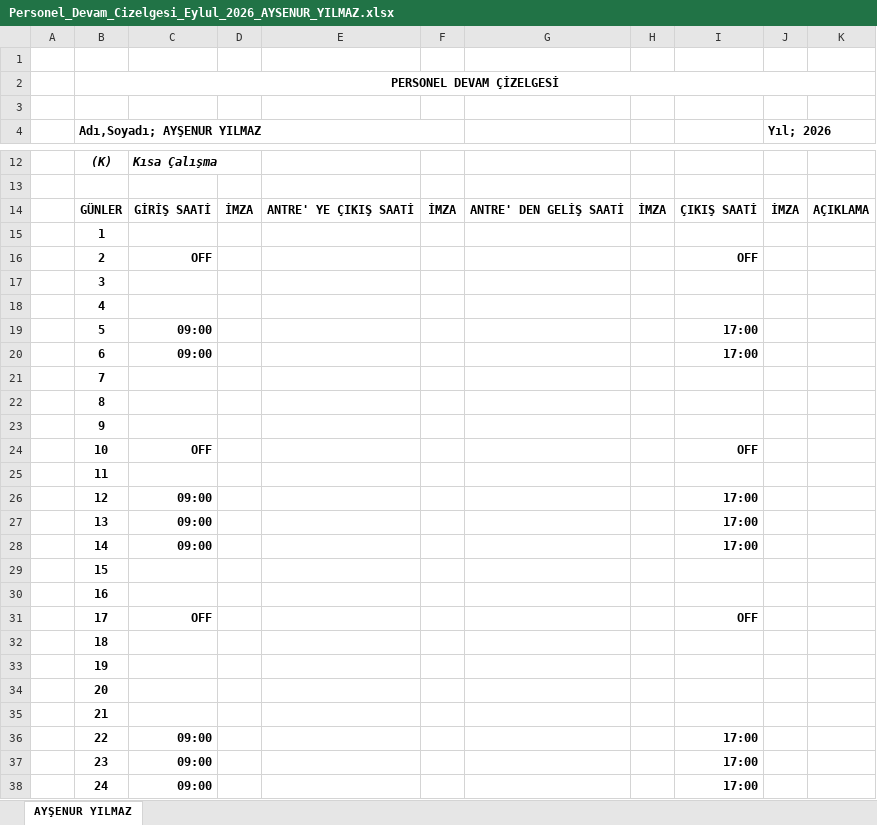
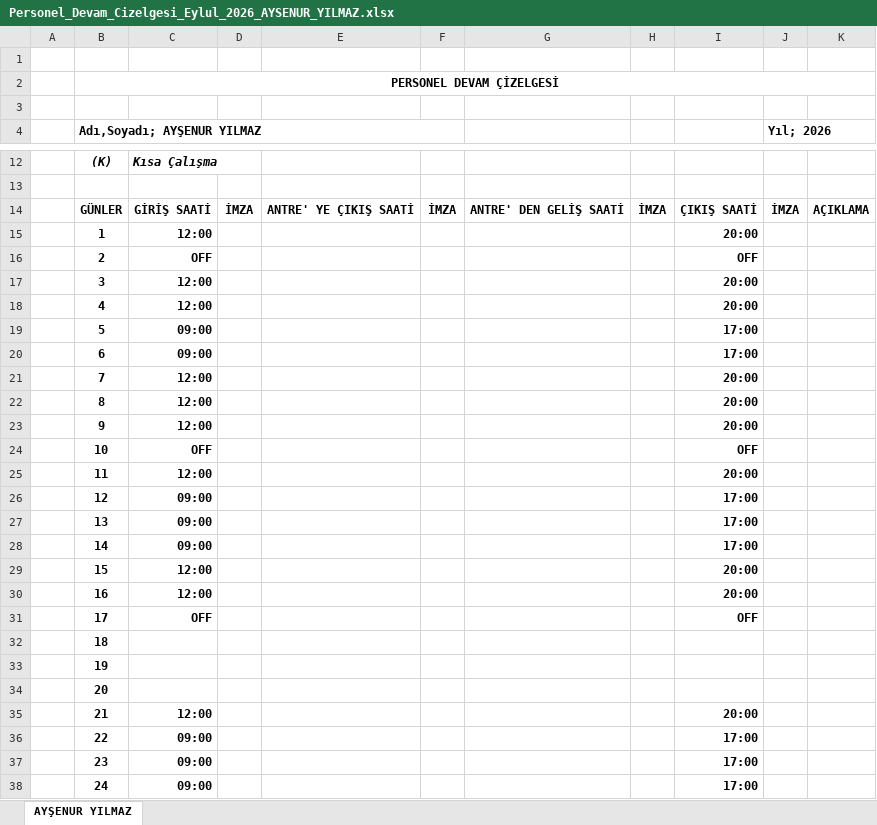
Before and after one commit to fbaykusak7-cyber/deutsch-quiz, an Excel workbook: Personel_Devam_Cizelgesi_Eylul_2026_AYSENUR_YILMAZ.xlsx, sheet AYŞENUR YILMAZ, drawn as a sheet; only a part is shown, gaps mark what is left out; values as stored, in another font and other column widths than the file's, no borders; charts and pictures not drawn; the diff names each change by its address in the sheet, - before the commit and + after, or states it on an @@ line.

```diff
--- a/Personel_Devam_Cizelgesi_Eylul_2026_AYSENUR_YILMAZ.xlsx (sheet AYŞENUR YILMAZ)
+++ b/Personel_Devam_Cizelgesi_Eylul_2026_AYSENUR_YILMAZ.xlsx (sheet AYŞENUR YILMAZ)
-C15: (empty)
+C15: 12:00
-I15: (empty)
+I15: 20:00
-C17:C18: (empty)
+C17:C18: 12:00
-I17:I18: (empty)
+I17:I18: 20:00
-C21:C23: (empty)
+C21:C23: 12:00
-I21:I23: (empty)
+I21:I23: 20:00
-C25: (empty)
+C25: 12:00
-I25: (empty)
+I25: 20:00
-C29:C30: (empty)
+C29:C30: 12:00
-I29:I30: (empty)
+I29:I30: 20:00
-C35: (empty)
+C35: 12:00
-I35: (empty)
+I35: 20:00
```
Also changed, not shown: Personel_Devam_Cizelgesi_Eylul_2026_AHMET_ZINKAL.xlsx, Personel_Devam_Cizelgesi_Eylul_2026_ASENA_ALICE_BOZKURT.xlsx, 7 other files.
